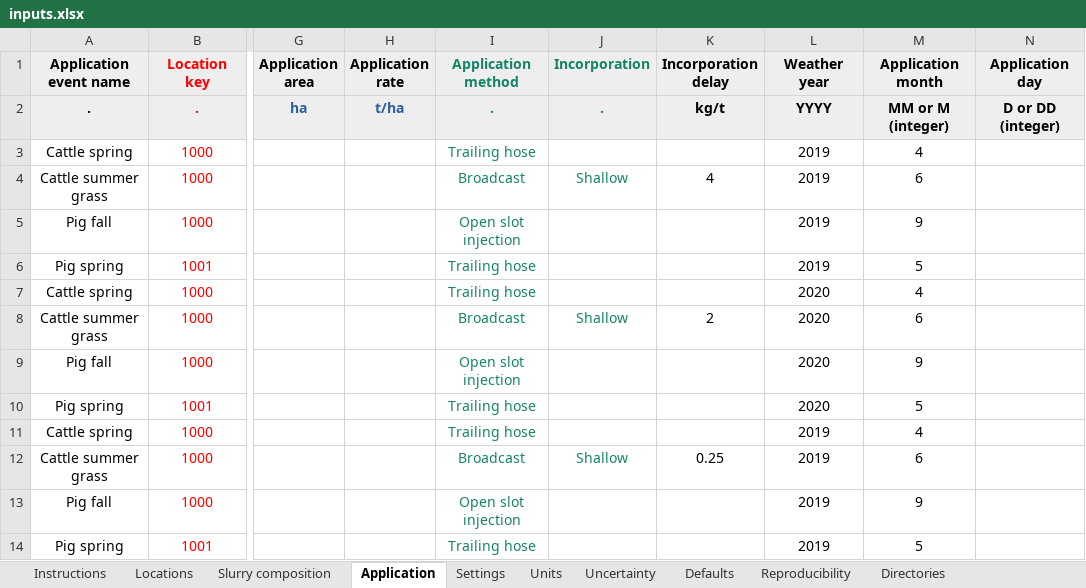
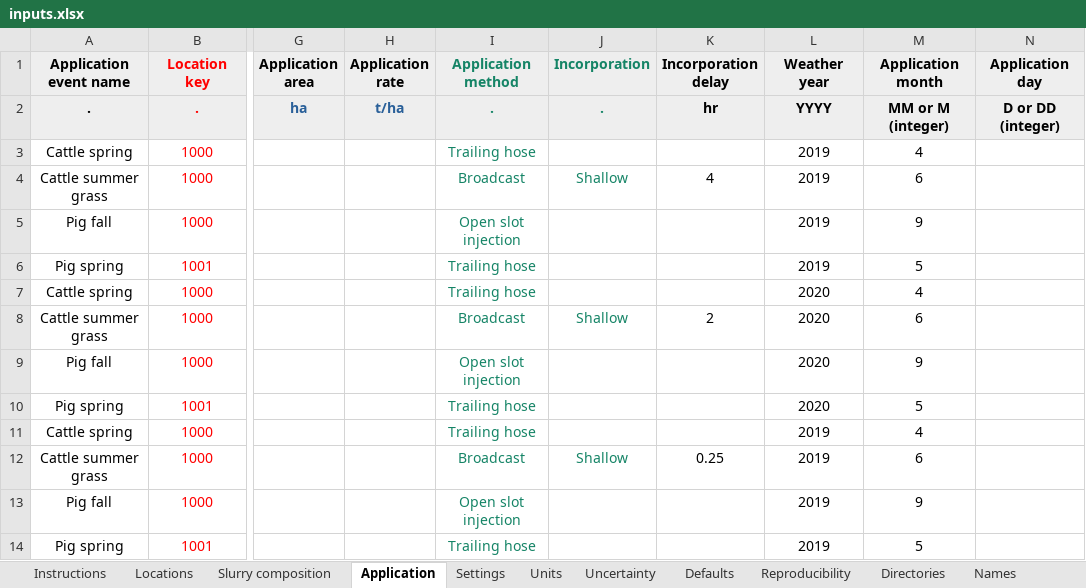
Before and after one commit to sashahafner/ALFAMI, an Excel workbook: inputs/inputs.xlsx, sheet Application, drawn as a sheet; only a part is shown, gaps mark what is left out; values as stored, in another font and other column widths than the file's, no borders; the diff names each change by its address in the sheet, - before the commit and + after, or states it on an @@ line.

```diff
--- a/inputs/inputs.xlsx (sheet Application)
+++ b/inputs/inputs.xlsx (sheet Application)
@@ sheet tab unhidden: Names @@
-K2 (Incorporation delay): kg/t
+K2 (Incorporation delay): hr
```
Also changed, not shown: sheet Uncertainty, sheet Settings, sheet Units, other sheet tabs, formulas that keep their value, 16 other files.
